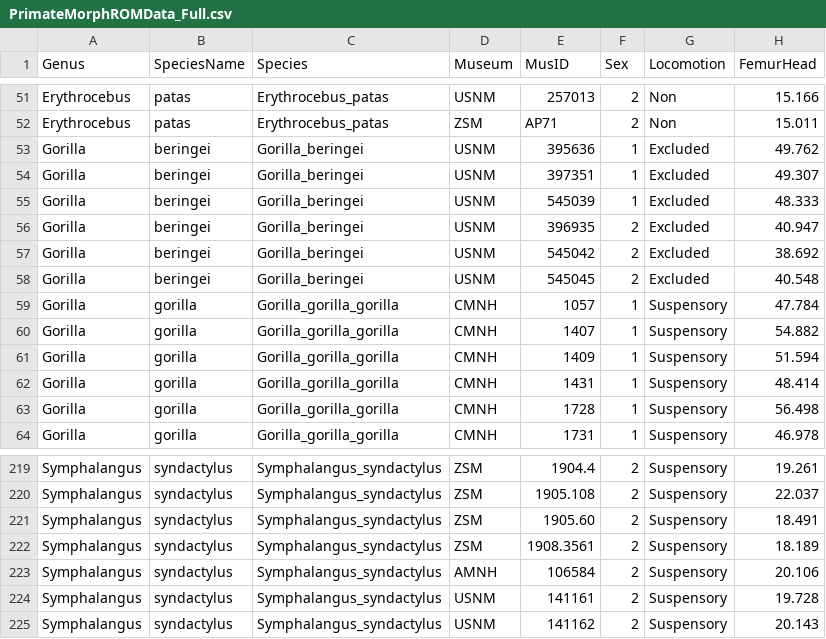
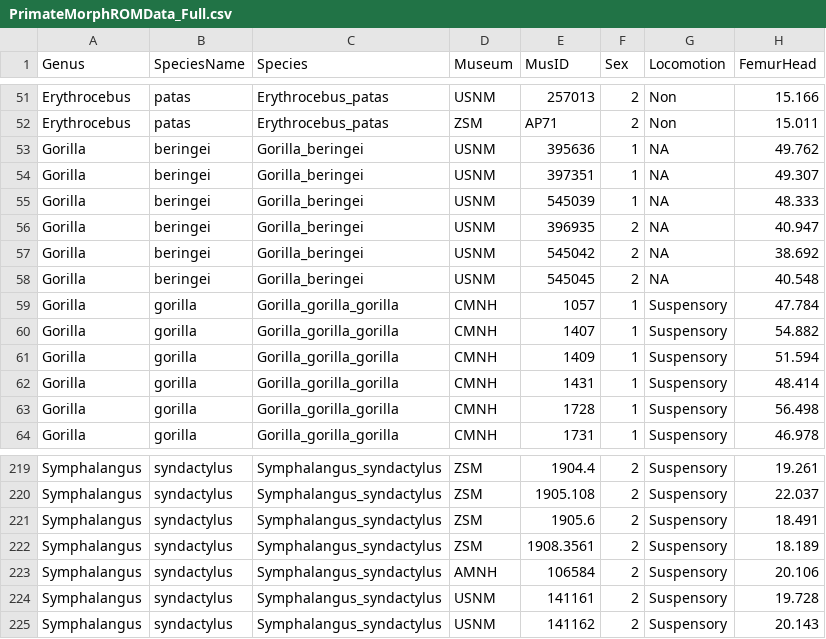
Before and after one commit to wyliedodson1/HipsDontLie, a CSV file: PrimateMorphROMData_Full.csv, drawn as a sheet; only a part is shown, gaps mark what is left out; the diff covers the shown part only; the diff names each change by its address in the sheet, - before the commit and + after, or states it on an @@ line.

```diff
--- a/PrimateMorphROMData_Full.csv
+++ b/PrimateMorphROMData_Full.csv
-G53:G58 (Locomotion): Excluded
+G53:G58 (Locomotion): NA
-E221 (MusID): 1905.60
+E221 (MusID): 1905.6
```
Also changed, not shown: 18 edited cells elsewhere in this file, 2 other files.
